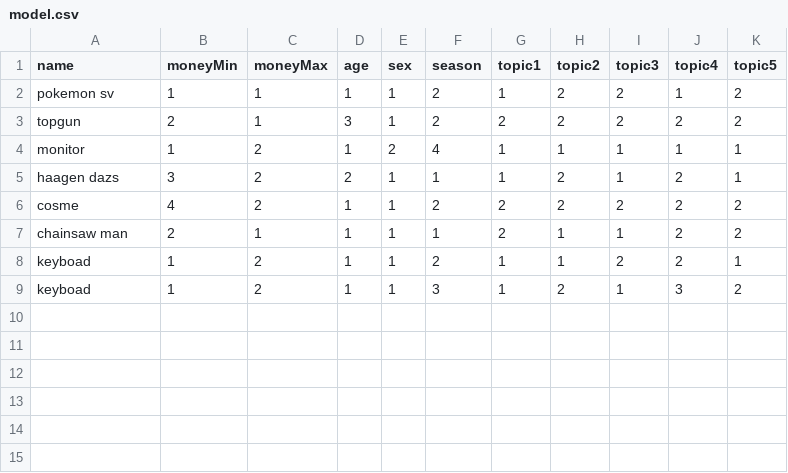
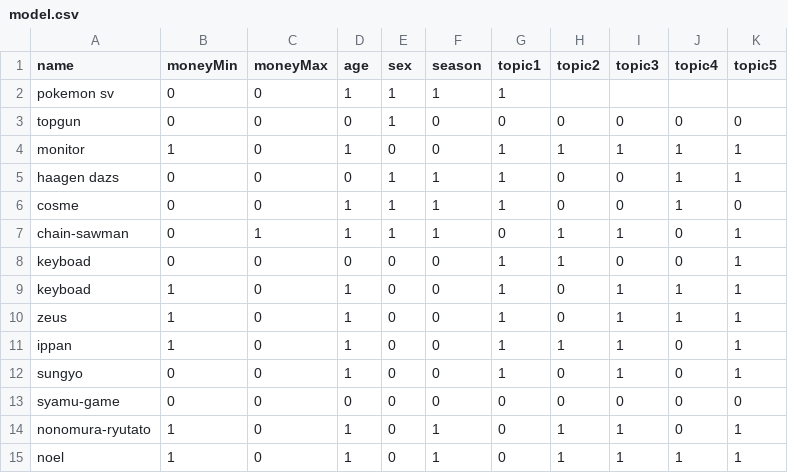
Before and after one commit to Rust-D/server, a CSV file: model/sorce/model.csv, drawn as a sheet.

Commit message:
[Update] modelコンテナができない

```diff
--- a/model/sorce/model.csv
+++ b/model/sorce/model.csv
@@ -1,9 +1,15 @@
 name,moneyMin,moneyMax,age,sex,season,topic1,topic2,topic3,topic4,topic5
-pokemon sv,1,1,1,1,2,1,2,2,1,2
-topgun,2,1,3,1,2,2,2,2,2,2
-monitor,1,2,1,2,4,1,1,1,1,1
-haagen dazs,3,2,2,1,1,1,2,1,2,1
-cosme,4,2,1,1,2,2,2,2,2,2
-chainsaw man,2,1,1,1,1,2,1,1,2,2
-keyboad,1,2,1,1,2,1,1,2,2,1
-keyboad,1,2,1,1,3,1,2,1,3,2
+pokemon sv,0,0,1,1,1,1
+topgun,0,0,0,1,0,0,0,0,0,0
+monitor,1,0,1,0,0,1,1,1,1,1
+haagen dazs,0,0,0,1,1,1,0,0,1,1
+cosme,0,0,1,1,1,1,0,0,1,0
+chain-sawman,0,1,1,1,1,0,1,1,0,1
+keyboad,0,0,0,0,0,1,1,0,0,1
+keyboad,1,0,1,0,0,1,0,1,1,1
+zeus,1,0,1,0,0,1,0,1,1,1
+ippan,1,0,1,0,0,1,1,1,0,1
+sungyo,0,0,1,0,0,1,0,1,0,1
+syamu-game,0,0,0,0,0,0,0,0,0,0
+nonomura-ryutato,1,0,1,0,1,0,1,1,0,1
+noel, 1,0,1,0,1,0,1,1,1,1
```
Also changed, not shown: 2 other files.
